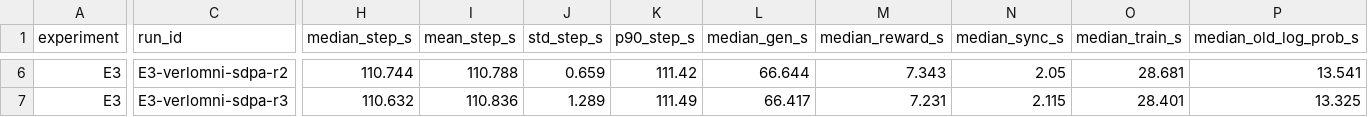
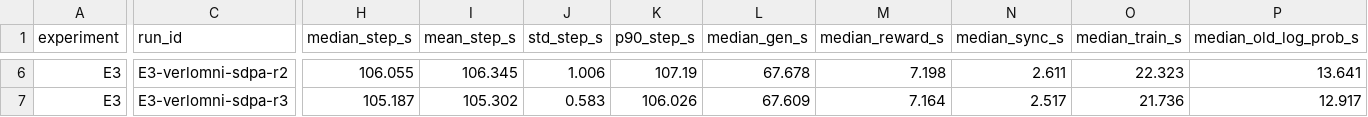
Before and after one commit to haonan3/UniRLReport, a CSV file: artifacts/reported_results/2026-10-15-e3-e5t-systems/data/per_rep_summary.csv, drawn as a sheet; only a part is shown, gaps mark what is left out; the diff covers the shown part only; the diff names each change by its address in the sheet, - before the commit and + after, or states it on an @@ line.

```diff
--- a/artifacts/reported_results/2026-10-15-e3-e5t-systems/data/per_rep_summary.csv
+++ b/artifacts/reported_results/2026-10-15-e3-e5t-systems/data/per_rep_summary.csv
-H6 (median_step_s): 110.744
+H6 (median_step_s): 106.055
-I6 (mean_step_s): 110.788
+I6 (mean_step_s): 106.345
-J6 (std_step_s): 0.659
+J6 (std_step_s): 1.006
-K6 (p90_step_s): 111.42
+K6 (p90_step_s): 107.19
-L6 (median_gen_s): 66.644
+L6 (median_gen_s): 67.678
-M6 (median_reward_s): 7.343
+M6 (median_reward_s): 7.198
-N6 (median_sync_s): 2.05
+N6 (median_sync_s): 2.611
-O6 (median_train_s): 28.681
+O6 (median_train_s): 22.323
-P6 (median_old_log_prob_s): 13.541
+P6 (median_old_log_prob_s): 13.641
-H7 (median_step_s): 110.632
+H7 (median_step_s): 105.187
-I7 (mean_step_s): 110.836
+I7 (mean_step_s): 105.302
-J7 (std_step_s): 1.289
+J7 (std_step_s): 0.583
-K7 (p90_step_s): 111.49
+K7 (p90_step_s): 106.026
-L7 (median_gen_s): 66.417
+L7 (median_gen_s): 67.609
-M7 (median_reward_s): 7.231
+M7 (median_reward_s): 7.164
-N7 (median_sync_s): 2.115
+N7 (median_sync_s): 2.517
-O7 (median_train_s): 28.401
+O7 (median_train_s): 21.736
-P7 (median_old_log_prob_s): 13.325
+P7 (median_old_log_prob_s): 12.917
```
Also changed, not shown: 144 edited cells elsewhere in this file, artifacts/reported_results/2026-10-15-e3-e5t-systems/arm_summary.csv, artifacts/reported_results/2026-10-15-e3-e5t-systems/data/arm_summary.csv, 16 other files.
